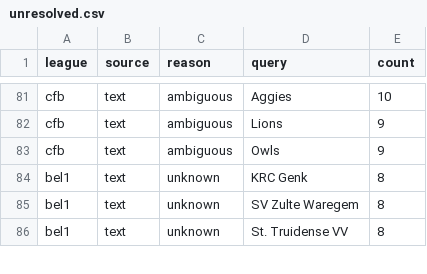
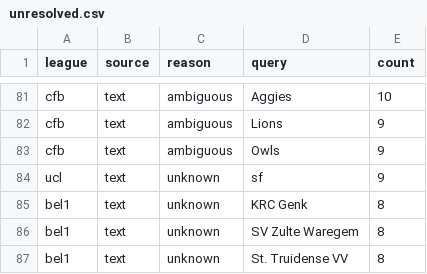
Before and after one commit to Chiavellini/Janus, a CSV file: nodes/entities/unresolved.csv, drawn as a sheet; only a part is shown, gaps mark what is left out; the diff covers the shown part only.

```diff
--- a/nodes/entities/unresolved.csv
+++ b/nodes/entities/unresolved.csv
@@ -83,2 +83,3 @@ cfb,text,ambiguous,Lions,9
 cfb,text,ambiguous,Owls,9
+ucl,text,unknown,sf,9
 bel1,text,unknown,KRC Genk,8
```
Also changed, not shown: 24 added rows elsewhere in this file, nodes/entities/aliases_manual.csv, nodes/entities/teams.csv, 39 other files.
